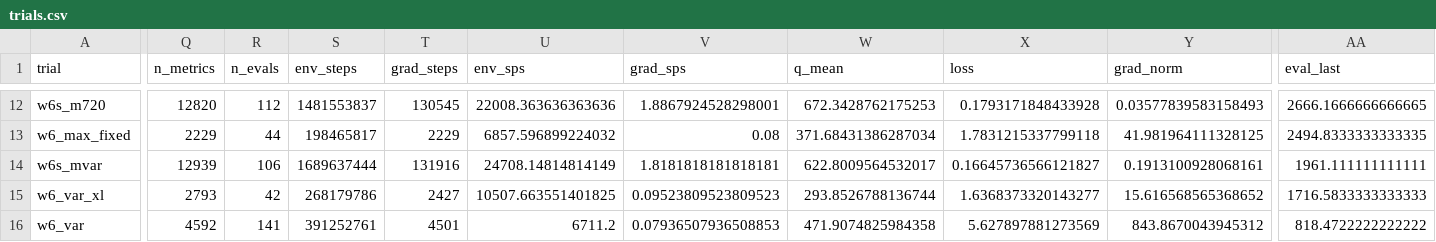
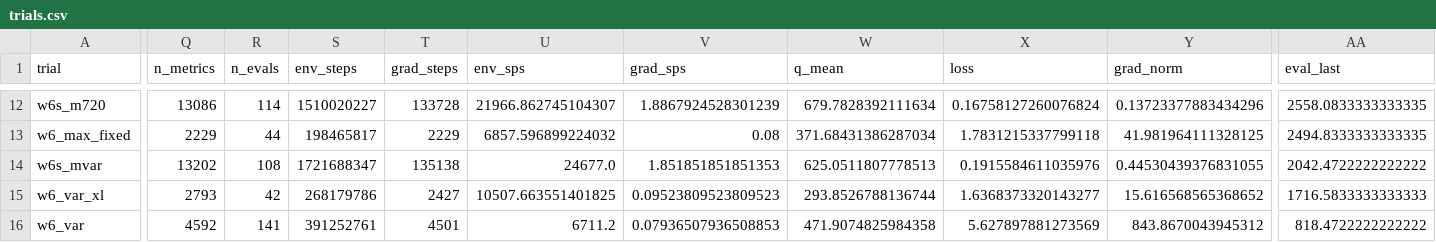
Before and after one commit to guoshaoyang-pku/poor-rl, a CSV file: examples/suika_trials/trials.csv, drawn as a sheet; only a part is shown, gaps mark what is left out; the diff covers the shown part only; the diff names each change by its address in the sheet, - before the commit and + after, or states it on an @@ line.

```diff
--- a/examples/suika_trials/trials.csv
+++ b/examples/suika_trials/trials.csv
-Q12 (n_metrics): 12820
+Q12 (n_metrics): 13086
-R12 (n_evals): 112
+R12 (n_evals): 114
-S12 (env_steps): 1481553837
+S12 (env_steps): 1510020227
-T12 (grad_steps): 130545
+T12 (grad_steps): 133728
-U12 (env_sps): 22008.363636363636
+U12 (env_sps): 21966.862745104307
-V12 (grad_sps): 1.8867924528298001
+V12 (grad_sps): 1.8867924528301239
-W12 (q_mean): 672.3428762175253
+W12 (q_mean): 679.7828392111634
-X12 (loss): 0.1793171848433928
+X12 (loss): 0.16758127260076824
-Y12 (grad_norm): 0.03577839583158493
+Y12 (grad_norm): 0.13723377883434296
-AA12 (eval_last): 2666.1666666666665
+AA12 (eval_last): 2558.0833333333335
-Q14 (n_metrics): 12939
+Q14 (n_metrics): 13202
-R14 (n_evals): 106
+R14 (n_evals): 108
-S14 (env_steps): 1689637444
+S14 (env_steps): 1721688347
-T14 (grad_steps): 131916
+T14 (grad_steps): 135138
-U14 (env_sps): 24708.14814814149
+U14 (env_sps): 24677.0
-V14 (grad_sps): 1.8181818181818181
+V14 (grad_sps): 1.851851851851353
-W14 (q_mean): 622.8009564532017
+W14 (q_mean): 625.0511807778513
-X14 (loss): 0.16645736566121827
+X14 (loss): 0.1915584611035976
-Y14 (grad_norm): 0.1913100928068161
+Y14 (grad_norm): 0.44530439376831055
-AA14 (eval_last): 1961.111111111111
+AA14 (eval_last): 2042.4722222222222
```
Also changed, not shown: 30 edited cells elsewhere in this file, 17 other files.
